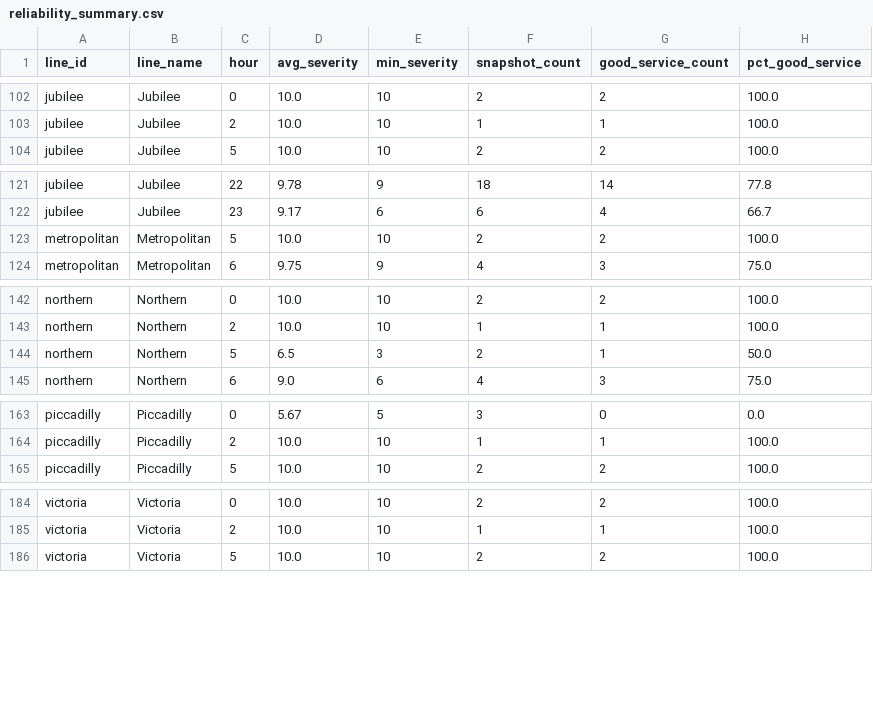
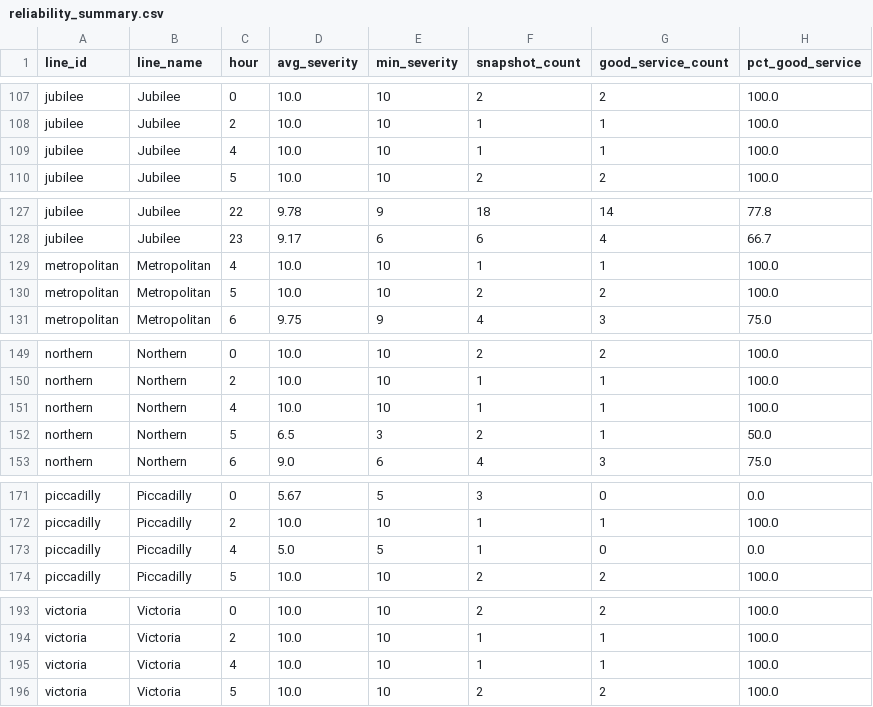
Before and after one commit to AbdulmalikAdam27/tfl-reliability-dashboard, a CSV file: data/reliability_summary.csv, drawn as a sheet; only a part is shown, gaps mark what is left out; the diff covers the shown part only.

```diff
--- a/data/reliability_summary.csv
+++ b/data/reliability_summary.csv
@@ -103,2 +108,3 @@ jubilee,Jubilee,0,10.0,10,2,2,100.0
 jubilee,Jubilee,2,10.0,10,1,1,100.0
+jubilee,Jubilee,4,10.0,10,1,1,100.0
 jubilee,Jubilee,5,10.0,10,2,2,100.0
@@ -122,2 +128,3 @@ jubilee,Jubilee,22,9.78,9,18,14,77.8
 jubilee,Jubilee,23,9.17,6,6,4,66.7
+metropolitan,Metropolitan,4,10.0,10,1,1,100.0
 metropolitan,Metropolitan,5,10.0,10,2,2,100.0
@@ -143,2 +150,3 @@ northern,Northern,0,10.0,10,2,2,100.0
 northern,Northern,2,10.0,10,1,1,100.0
+northern,Northern,4,10.0,10,1,1,100.0
 northern,Northern,5,6.5,3,2,1,50.0
@@ -164,2 +172,3 @@ piccadilly,Piccadilly,0,5.67,5,3,0,0.0
 piccadilly,Piccadilly,2,10.0,10,1,1,100.0
+piccadilly,Piccadilly,4,5.0,5,1,0,0.0
 piccadilly,Piccadilly,5,10.0,10,2,2,100.0
@@ -185,2 +194,3 @@ victoria,Victoria,0,10.0,10,2,2,100.0
 victoria,Victoria,2,10.0,10,1,1,100.0
+victoria,Victoria,4,10.0,10,1,1,100.0
 victoria,Victoria,5,10.0,10,2,2,100.0
```
Also changed, not shown: 5 added rows elsewhere in this file, data/arrivals_summary.csv, data/line_status.csv.
